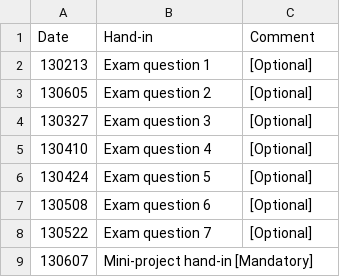
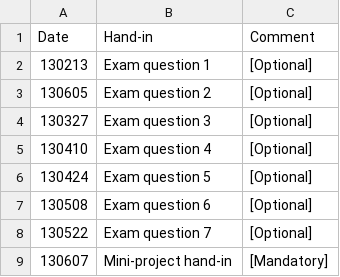
Before and after one commit to moozer/Plask, a CSV file: Plask/src/pages/2013S/ITT2 Networking/handins.csv, drawn as a sheet.

```diff
--- a/Plask/src/pages/2013S/ITT2 Networking/handins.csv
+++ b/Plask/src/pages/2013S/ITT2 Networking/handins.csv
@@ -8,2 +8,2 @@ Date	Hand-in	Comment
 130522	Exam question 7	[Optional]
-130607	Mini-project hand-in [Mandatory]
+130607	Mini-project hand-in	[Mandatory]
```
Also changed, not shown: 1 other file.
